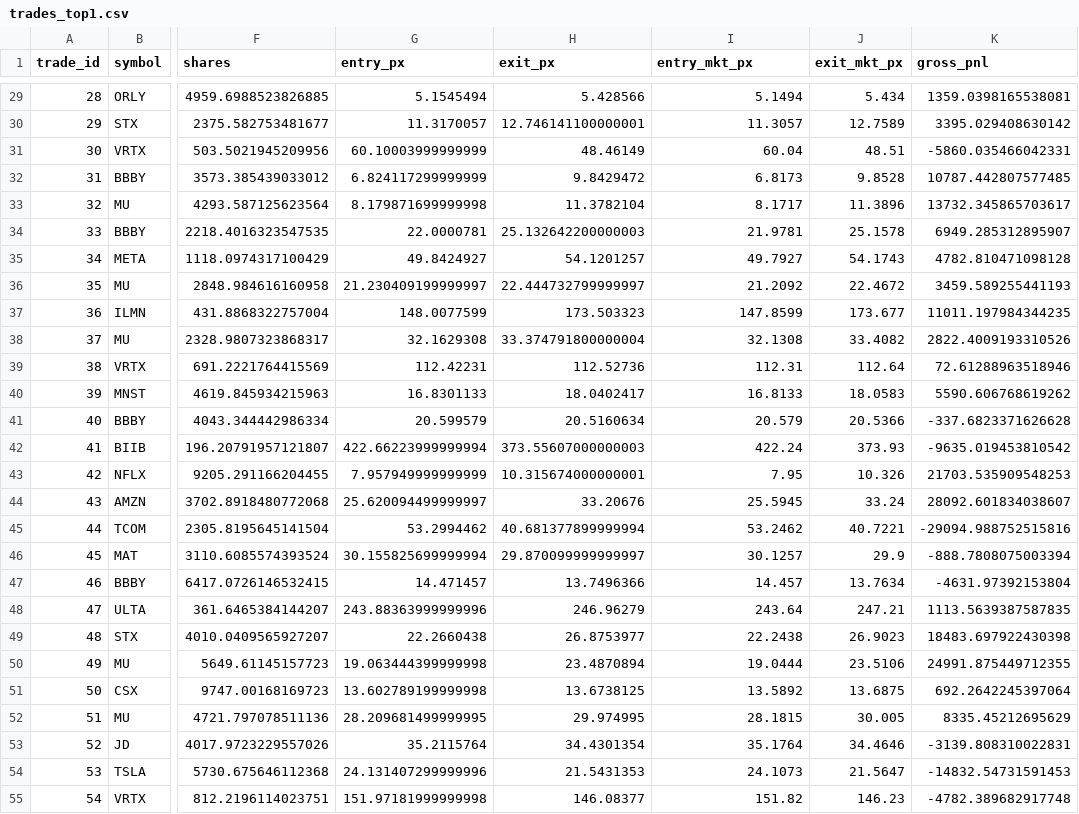
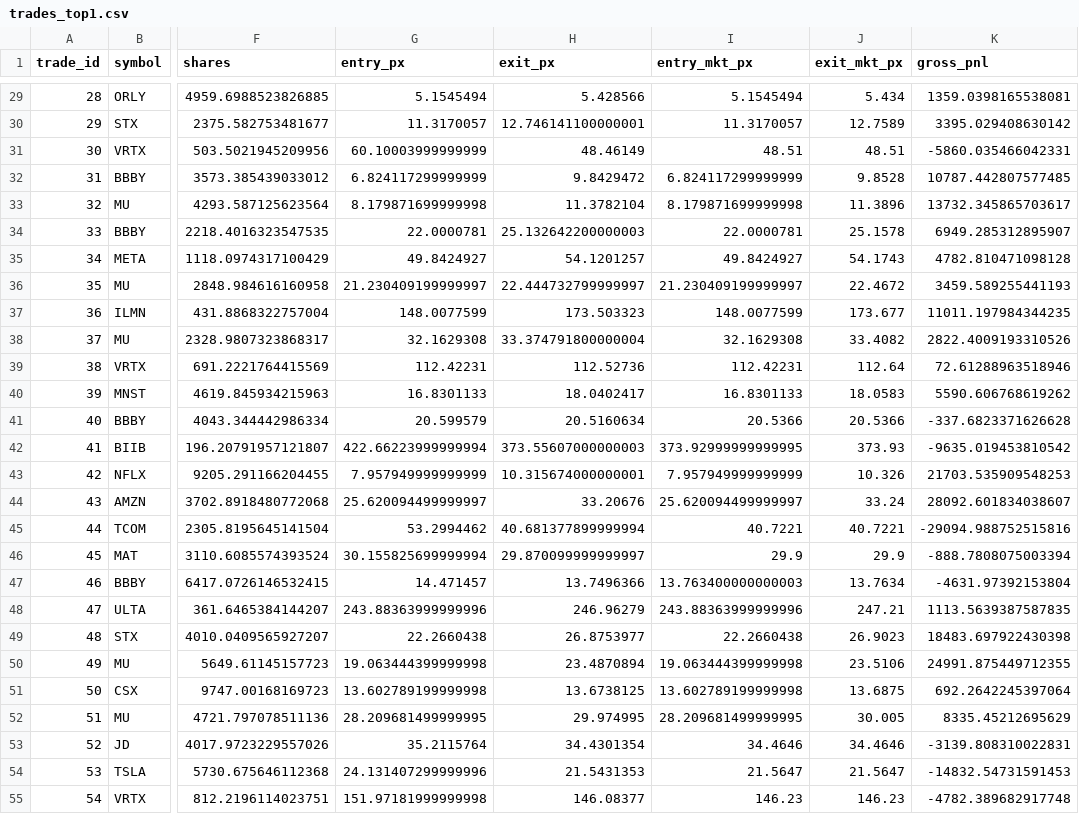
Before and after one commit to amindraa05/ndx-residual-alpha-dashboard, a CSV file: trades_top1.csv, drawn as a sheet; only a part is shown, gaps mark what is left out; the diff covers the shown part only; the diff names each change by its address in the sheet, - before the commit and + after, or states it on an @@ line.

```diff
--- a/trades_top1.csv
+++ b/trades_top1.csv
-I29 (entry_mkt_px): 5.1494
+I29 (entry_mkt_px): 5.1545494
-I30 (entry_mkt_px): 11.3057
+I30 (entry_mkt_px): 11.3170057
-I31 (entry_mkt_px): 60.04
+I31 (entry_mkt_px): 48.51
-I32 (entry_mkt_px): 6.8173
+I32 (entry_mkt_px): 6.824117299999999
-I33 (entry_mkt_px): 8.1717
+I33 (entry_mkt_px): 8.179871699999998
-I34 (entry_mkt_px): 21.9781
+I34 (entry_mkt_px): 22.0000781
-I35 (entry_mkt_px): 49.7927
+I35 (entry_mkt_px): 49.8424927
-I36 (entry_mkt_px): 21.2092
+I36 (entry_mkt_px): 21.230409199999997
-I37 (entry_mkt_px): 147.8599
+I37 (entry_mkt_px): 148.0077599
-I38 (entry_mkt_px): 32.1308
+I38 (entry_mkt_px): 32.1629308
-I39 (entry_mkt_px): 112.31
+I39 (entry_mkt_px): 112.42231
-I40 (entry_mkt_px): 16.8133
+I40 (entry_mkt_px): 16.8301133
-I41 (entry_mkt_px): 20.579
+I41 (entry_mkt_px): 20.5366
-I42 (entry_mkt_px): 422.24
+I42 (entry_mkt_px): 373.92999999999995
-I43 (entry_mkt_px): 7.95
+I43 (entry_mkt_px): 7.957949999999999
-I44 (entry_mkt_px): 25.5945
+I44 (entry_mkt_px): 25.620094499999997
-I45 (entry_mkt_px): 53.2462
+I45 (entry_mkt_px): 40.7221
-I46 (entry_mkt_px): 30.1257
+I46 (entry_mkt_px): 29.9
-I47 (entry_mkt_px): 14.457
+I47 (entry_mkt_px): 13.763400000000003
-I48 (entry_mkt_px): 243.64
+I48 (entry_mkt_px): 243.88363999999996
-I49 (entry_mkt_px): 22.2438
+I49 (entry_mkt_px): 22.2660438
-I50 (entry_mkt_px): 19.0444
+I50 (entry_mkt_px): 19.063444399999998
-I51 (entry_mkt_px): 13.5892
+I51 (entry_mkt_px): 13.602789199999998
-I52 (entry_mkt_px): 28.1815
+I52 (entry_mkt_px): 28.209681499999995
-I53 (entry_mkt_px): 35.1764
+I53 (entry_mkt_px): 34.4646
-I54 (entry_mkt_px): 24.1073
+I54 (entry_mkt_px): 21.5647
-I55 (entry_mkt_px): 151.82
+I55 (entry_mkt_px): 146.23
```
Also changed, not shown: 63 edited cells elsewhere in this file, equity_qqq.csv, fills_top2.csv, 13 other files.
